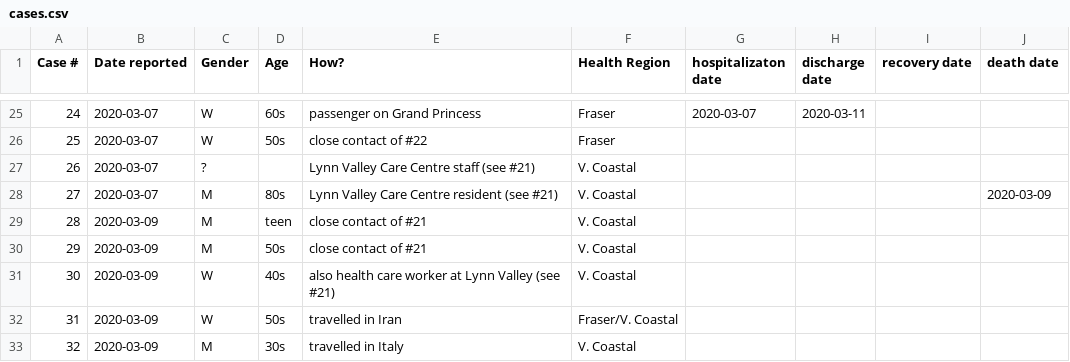
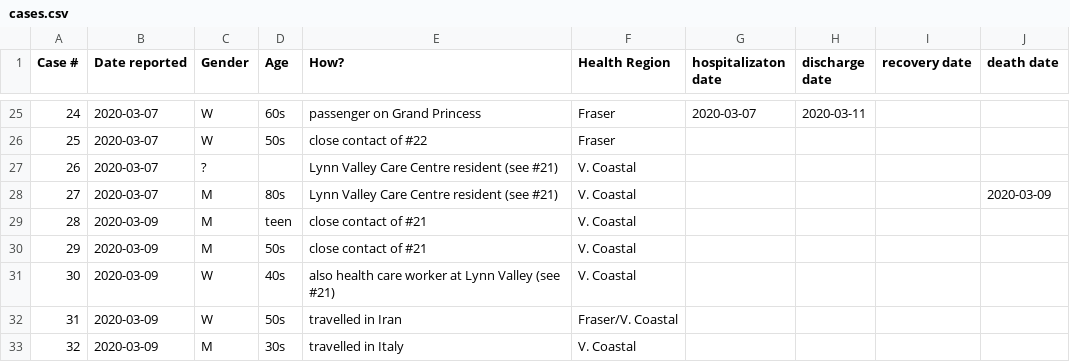
Before and after one commit to duckysherwood/bcCovid19, a CSV file: cases.csv, drawn as a sheet; only a part is shown, gaps mark what is left out.

Commit message:
Fixed case#27: resident, not health care worker

```diff
--- a/cases.csv
+++ b/cases.csv
@@ -26,3 +26,3 @@ Case #,Date reported,Gender,Age,How?,Health Region,hospitalizaton date,discharge
 25,2020-03-07,W,50s,close contact of #22,Fraser,,,,
-26,2020-03-07,?,,Lynn Valley Care Centre staff (see #21),V. Coastal,,,,
+26,2020-03-07,?,,Lynn Valley Care Centre resident (see #21),V. Coastal,,,,
 27,2020-03-07,M,80s,Lynn Valley Care Centre resident (see #21),V. Coastal,,,,2020-03-09
```
